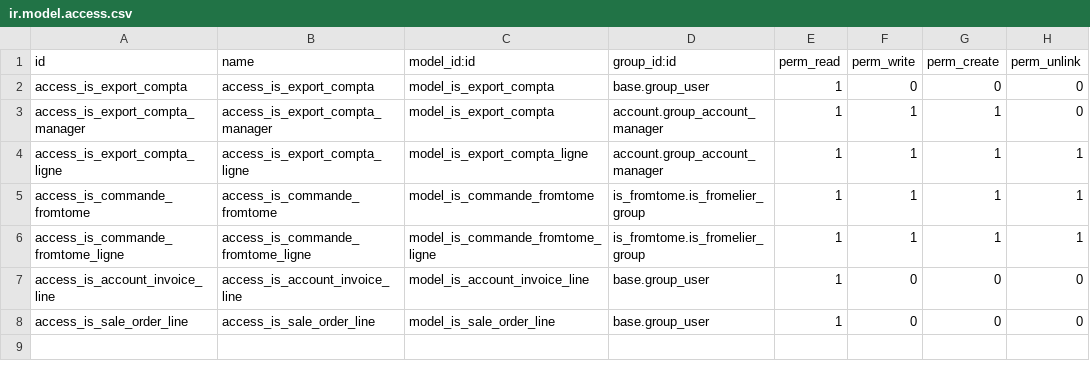
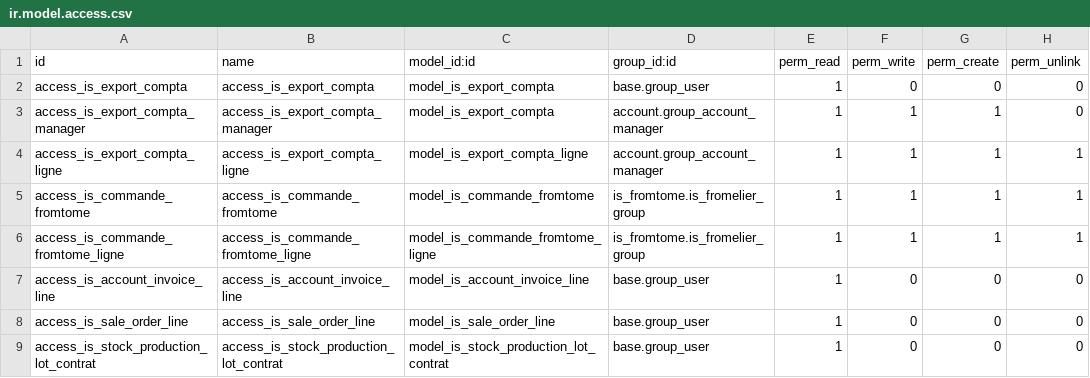
Before and after one commit to tonygalmiche/is_fromtome, a CSV file: security/ir.model.access.csv, drawn as a sheet.

Commit message:
add is_stock_production_lot_contrat

```diff
--- a/security/ir.model.access.csv
+++ b/security/ir.model.access.csv
@@ -8 +8,2 @@ access_is_account_invoice_line,access_is_account_invoice_line,model_is_account_i
 access_is_sale_order_line,access_is_sale_order_line,model_is_sale_order_line,base.group_user,1,0,0,0
+access_is_stock_production_lot_contrat,access_is_stock_production_lot_contrat,model_is_stock_production_lot_contrat,base.group_user,1,0,0,0
```
Also changed, not shown: 7 other files.
